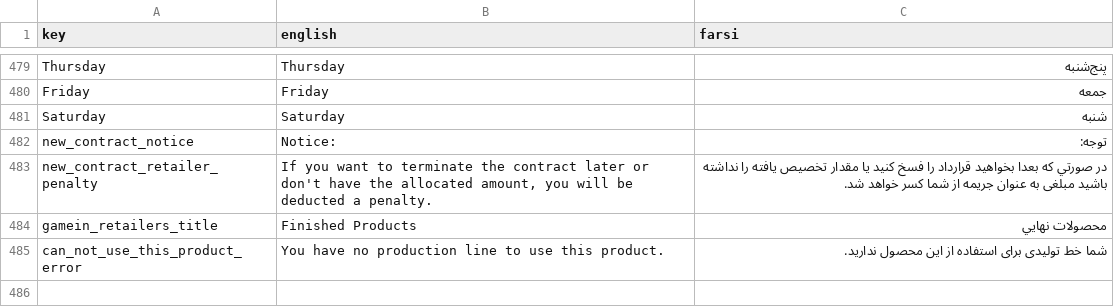
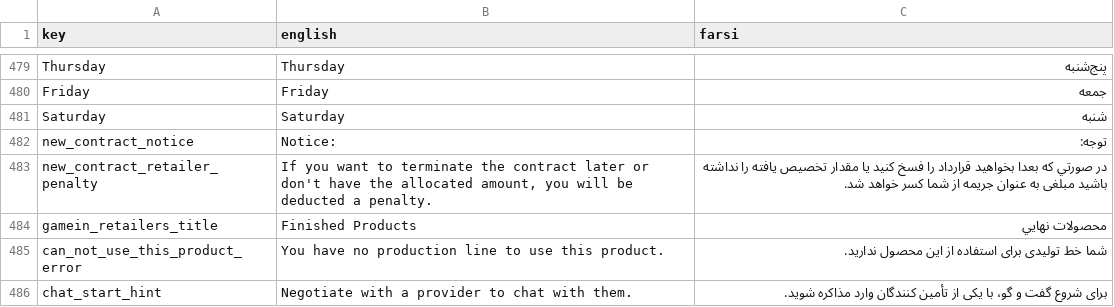
Before and after one commit to GameinSharif/Gamein2021-Client, a CSV file: Assets/Resources/Localization/Localization.csv, drawn as a sheet; only a part is shown, gaps mark what is left out; the diff names each change by its address in the sheet, - before the commit and + after, or states it on an @@ line.

Commit message:
"Fixed" chat

```diff
--- a/Assets/Resources/Localization/Localization.csv
+++ b/Assets/Resources/Localization/Localization.csv
+row 486: chat_start_hint | Negotiate with a provider to chat with them. | برای شروع گفت و گو، با یکی از تأمین کنندگان وارد مذاکره شوید.
```
Also changed, not shown: 11 other files.
